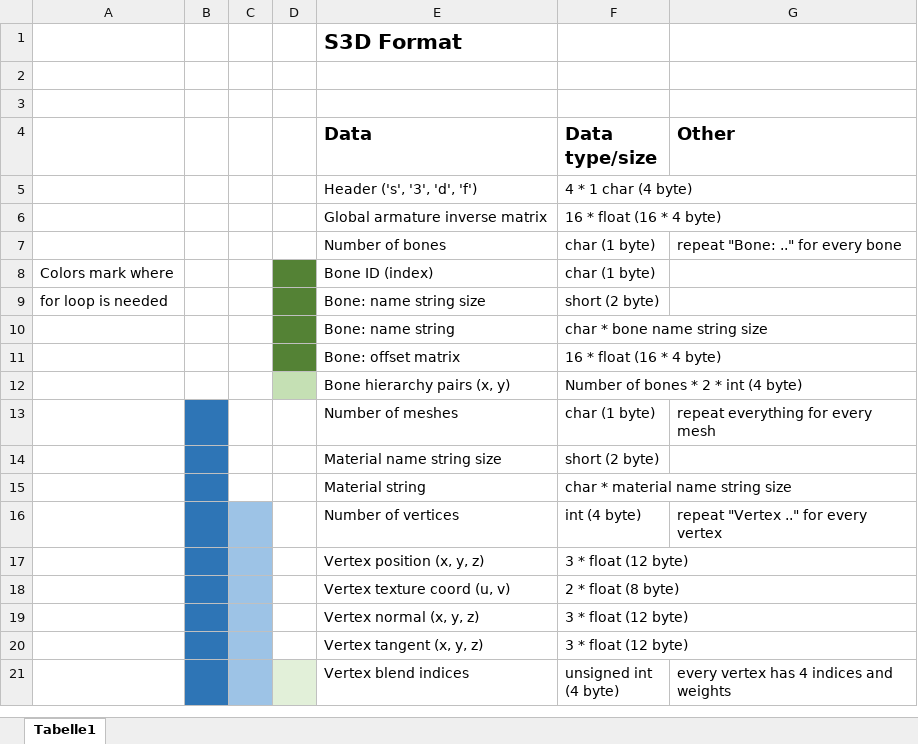
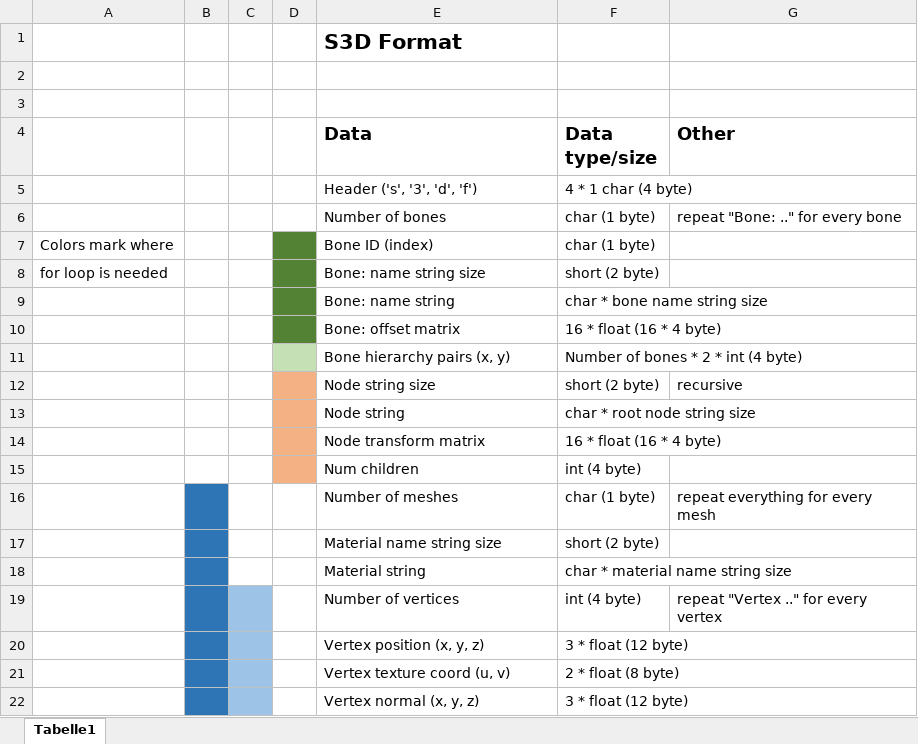
Before and after one commit to nsehrt/modelconverter, an Excel workbook: doc/S3D.xlsx, sheet Tabelle1, drawn as a sheet; only a part is shown; the shorter side is filled out with more unchanged rows; values as stored, in another font and other column widths than the file's, no borders; removed rows and columns are numbered as before the commit, all else as after; the diff names each change by its address in the sheet, - before the commit and + after, or states it on an @@ line.

```diff
--- a/doc/S3D.xlsx (sheet Tabelle1)
+++ b/doc/S3D.xlsx (sheet Tabelle1)
-row 6:  |  |  |  | Global armature inverse matrix | 16 * float (16 * 4 byte)
+row 12:  |  |  |  | Node string size | short (2 byte) | recursive
+row 13:  |  |  |  | Node string | char * root node string size
+row 14:  |  |  |  | Node transform matrix | 16 * float (16 * 4 byte)
+row 15:  |  |  |  | Num children | int (4 byte)
```
Also changed, not shown: 6 other files.
